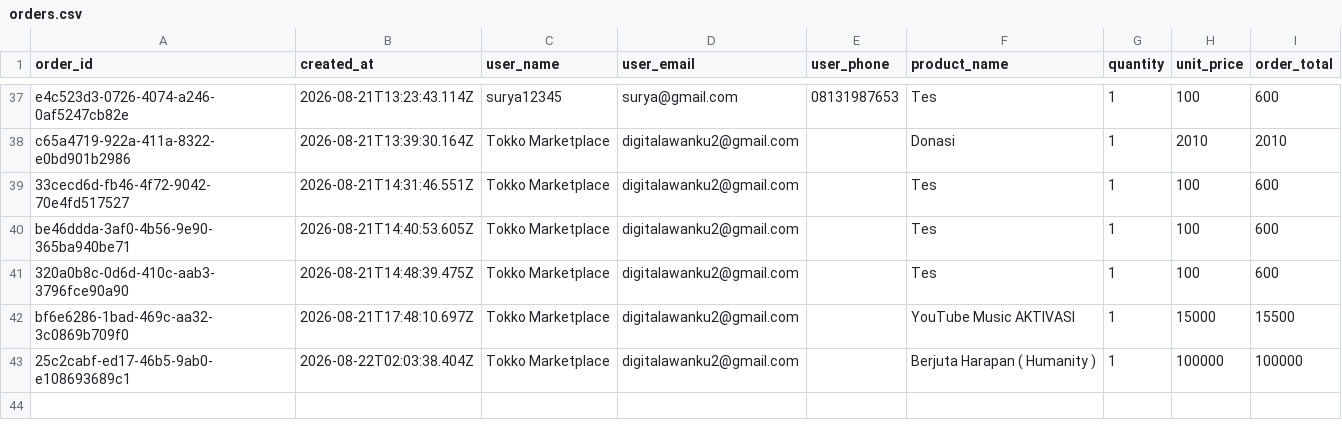
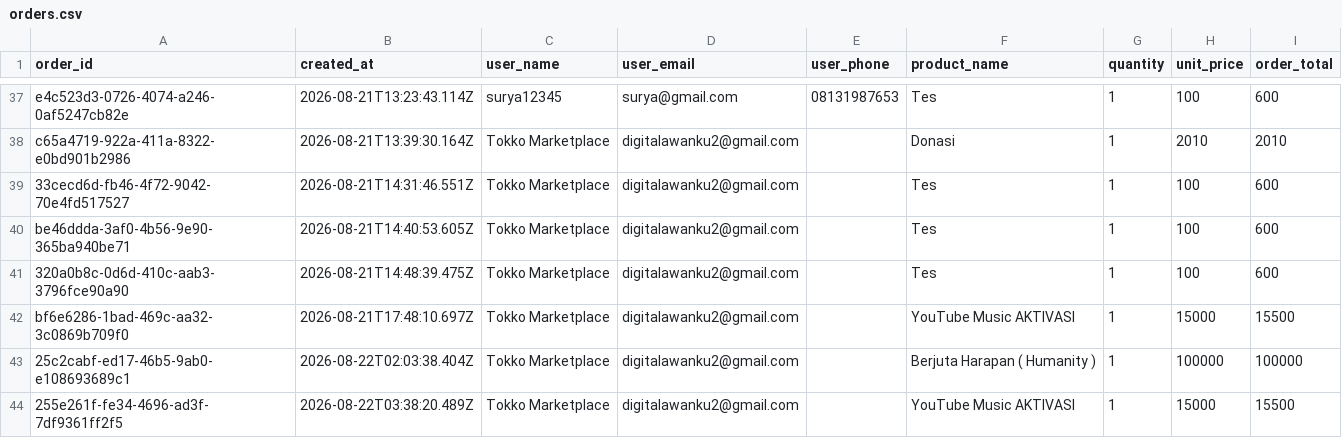
Before and after one commit to rey13x/tokkov2, a CSV file: storage/exports/orders.csv, drawn as a sheet; only a part is shown, gaps mark what is left out.

```diff
--- a/storage/exports/orders.csv
+++ b/storage/exports/orders.csv
@@ -43 +43,2 @@ bf6e6286-1bad-469c-aa32-3c0869b709f0,2026-08-21T17:48:10.697Z,Tokko Marketplace,
 25c2cabf-ed17-46b5-9ab0-e108693689c1,2026-08-22T02:03:38.404Z,Tokko Marketplace,digitalawanku2@gmail.com,,Berjuta Harapan ( Humanity ),1,100000,100000
+255e261f-fe34-4696-ad3f-7df9361ff2f5,2026-08-22T03:38:20.489Z,Tokko Marketplace,digitalawanku2@gmail.com,,YouTube Music AKTIVASI,1,15000,15500
```
Also changed, not shown: 10 other files.
